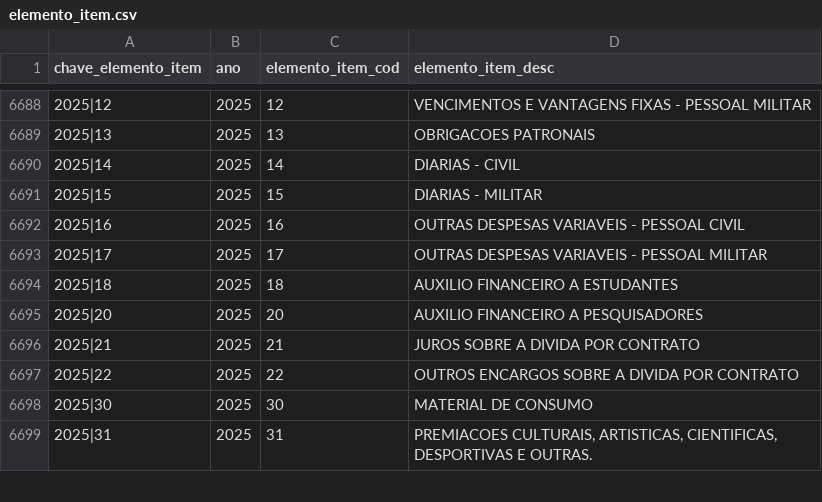
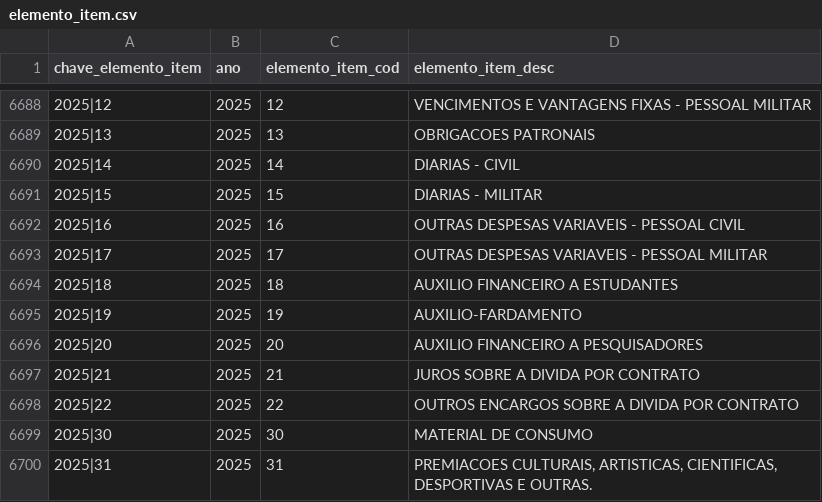
Before and after one commit to splor-mg/dados-aux-classificadores, a CSV file: data/elemento_item.csv, drawn as a sheet; only a part is shown, gaps mark what is left out; the diff names each change by its address in the sheet, - before the commit and + after, or states it on an @@ line.

```diff
--- a/data/elemento_item.csv
+++ b/data/elemento_item.csv
+row 6695: 2025|19 | 2025 | 19 | AUXILIO-FARDAMENTO
```
Also changed, not shown: data-raw/elemento_item_current.csv, 1 other file.
